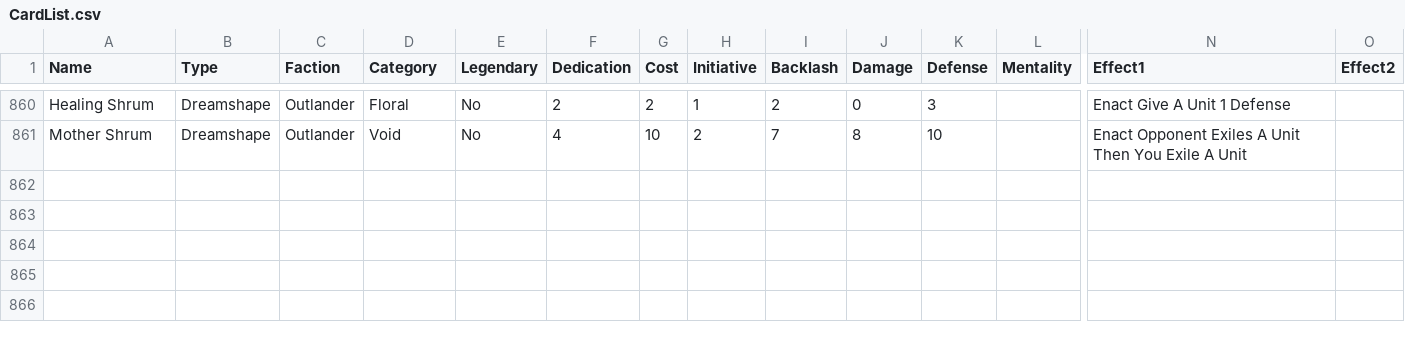
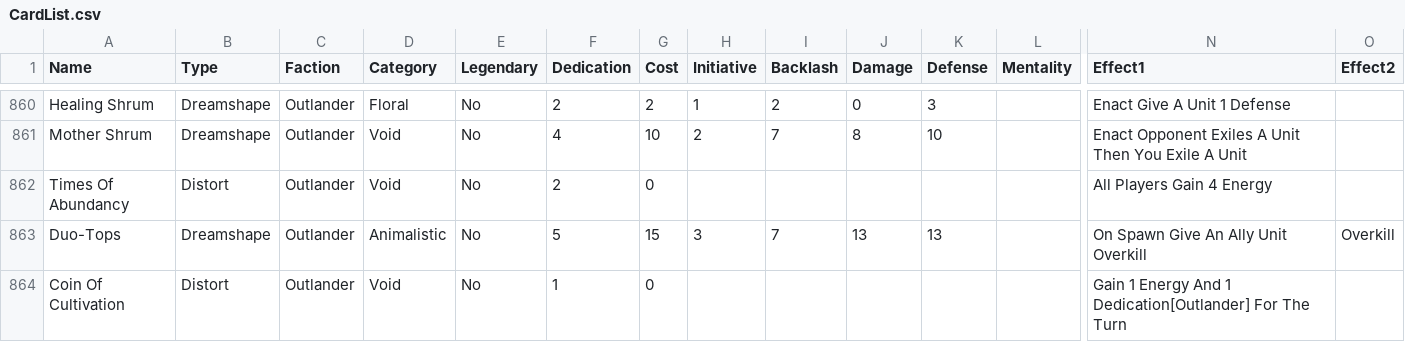
Before and after one commit to Cowdog13/dreamworldtcg, a CSV file: public/CardList.csv, drawn as a sheet; only a part is shown, gaps mark what is left out; rows hold the shown columns only; the diff names each change by its address in the sheet, - before the commit and + after, or states it on an @@ line.

```diff
--- a/public/CardList.csv
+++ b/public/CardList.csv
+row 862: Times Of Abundancy | Distort | Outlander | Void | No | 2 | 0 |  |  |  |  |  | All Players Gain 4 Energy
+row 863: Duo-Tops | Dreamshape | Outlander | Animalistic | No | 5 | 15 | 3 | 7 | 13 | 13 |  | On Spawn Give An Ally Unit Overkill | Overkill
+row 864: Coin Of Cultivation | Distort | Outlander | Void | No | 1 | 0 |  |  |  |  |  | Gain 1 Energy And 1 Dedication[Outlander] For The Turn
```
Also changed, not shown: 3 other files.
